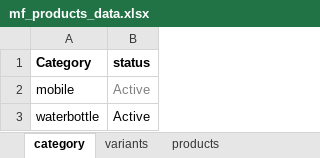
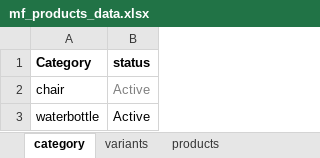
Before and after one commit to AadhiranM/automation, an Excel workbook: mf_products_data.xlsx, sheet category, drawn as a sheet; values as stored, in another font and other column widths than the file's, no borders; the diff names each change by its address in the sheet, - before the commit and + after, or states it on an @@ line.

```diff
--- a/mf_products_data.xlsx (sheet category)
+++ b/mf_products_data.xlsx (sheet category)
-A2 (Category): mobile
+A2 (Category): chair
```
Also changed, not shown: sheet variants, sheet products, sheet Generate_QR, sheet Download_QR, 37 other files.
